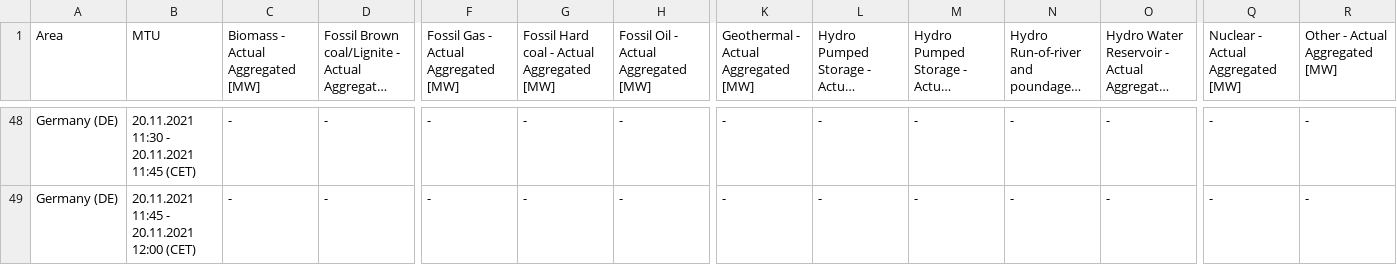
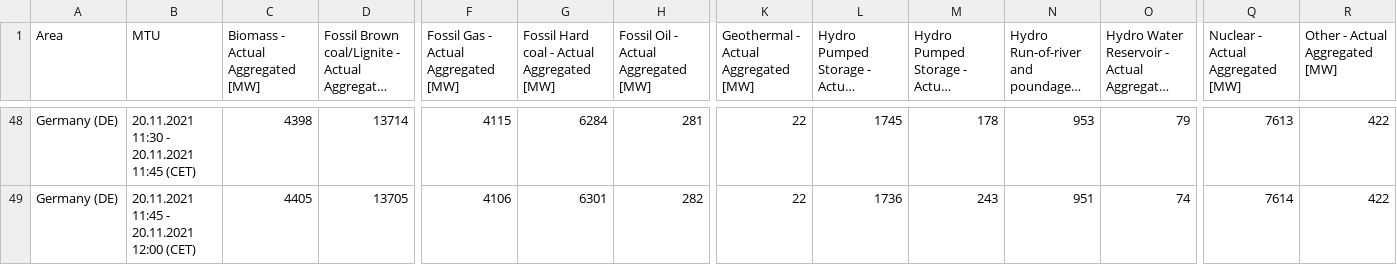
Before and after one commit to m-lukas/AroundTheCloudIn80Days, a CSV file: data/DE-2021-11-20.csv, drawn as a sheet; only a part is shown, gaps mark what is left out; long unchanged cells end in …; the diff covers the shown part only; the diff names each change by its address in the sheet, - before the commit and + after, or states it on an @@ line.

```diff
--- a/data/DE-2021-11-20.csv
+++ b/data/DE-2021-11-20.csv
-C48 (Biomass - Actual Aggregated [MW]): -
+C48 (Biomass - Actual Aggregated [MW]): 4398
-D48: -
+D48: 13714
-F48: -
+F48: 4115
-G48: -
+G48: 6284
-H48: -
+H48: 281
-K48:K49: -
+K48:K49: 22
-L48: -
+L48: 1745
-M48: -
+M48: 178
-N48: -
+N48: 953
-O48: -
+O48: 79
-Q48 (Nuclear - Actual Aggregated [MW]): -
+Q48 (Nuclear - Actual Aggregated [MW]): 7613
-R48:R49 (Other - Actual Aggregated [MW]): -
+R48:R49 (Other - Actual Aggregated [MW]): 422
-C49 (Biomass - Actual Aggregated [MW]): -
+C49 (Biomass - Actual Aggregated [MW]): 4405
-D49: -
+D49: 13705
-F49: -
+F49: 4106
-G49: -
+G49: 6301
-H49: -
+H49: 282
-L49: -
+L49: 1736
-M49: -
+M49: 243
-N49: -
+N49: 951
-O49: -
+O49: 74
-Q49 (Nuclear - Actual Aggregated [MW]): -
+Q49 (Nuclear - Actual Aggregated [MW]): 7614
```
Also changed, not shown: 169 edited cells elsewhere in this file, 15 other files.
